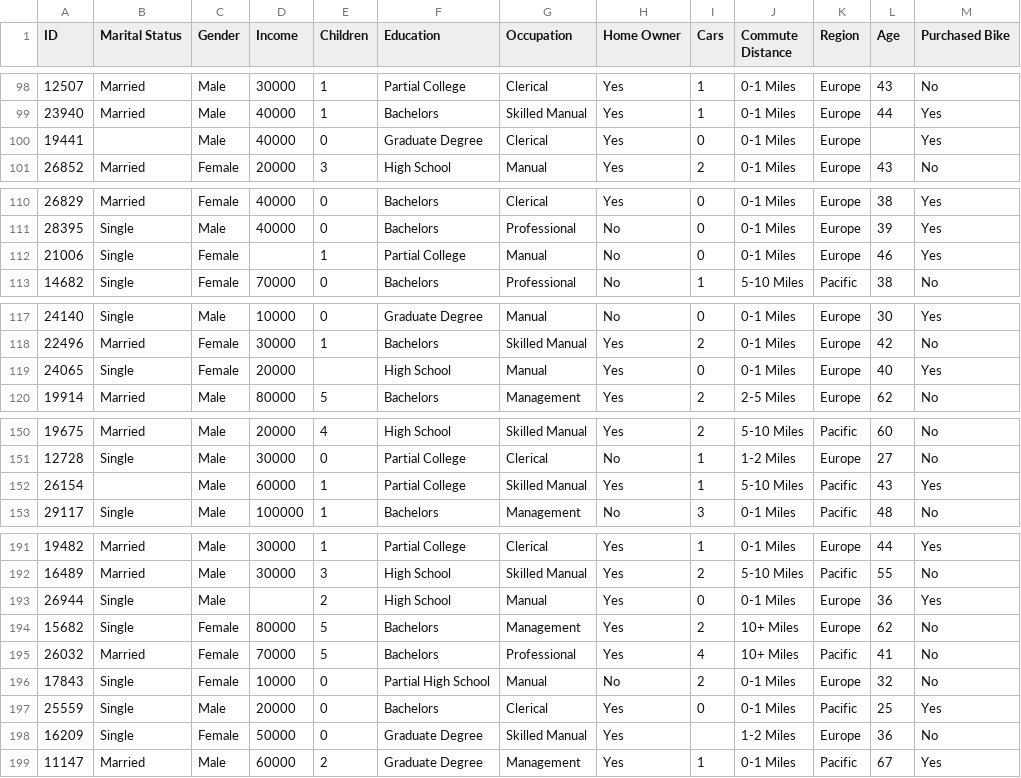
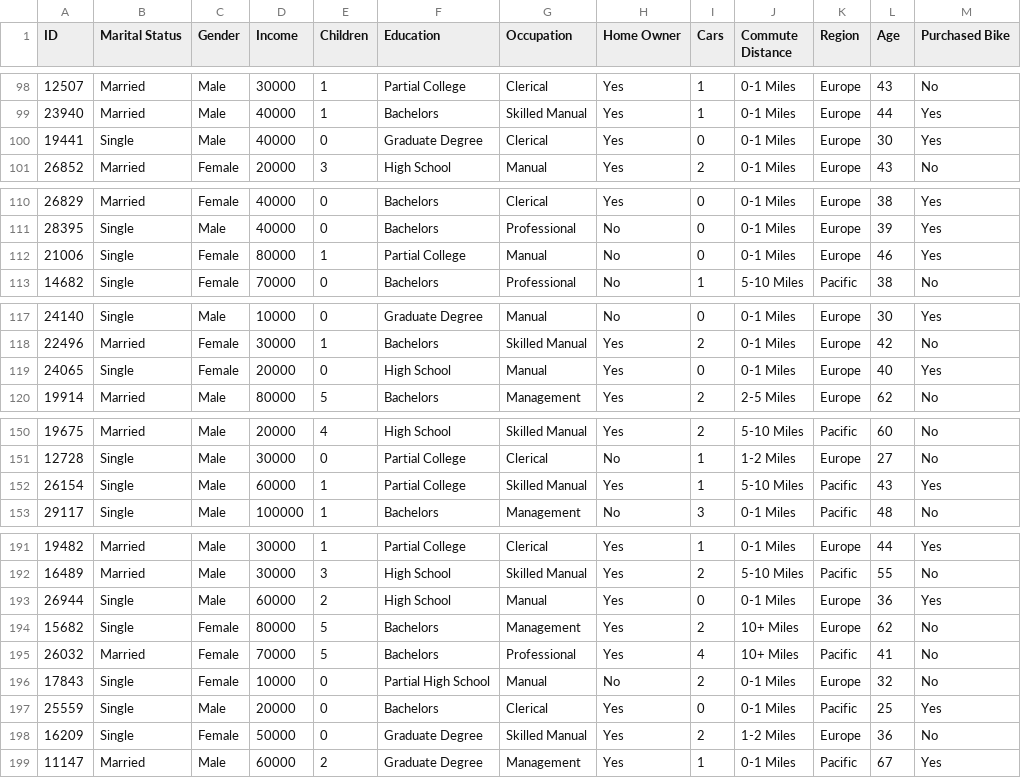
Before and after one commit to Mariyaq28/dwdm-assignment, a CSV file: bike_buyers.csv, drawn as a sheet; only a part is shown, gaps mark what is left out; the diff covers the shown part only.

Commit message:
Add files via upload

```diff
--- a/bike_buyers.csv
+++ b/bike_buyers.csv
@@ -99,3 +99,3 @@ ID,Marital Status,Gender,Income,Children,Education,Occupation,Home Owner,Cars,Co
 23940,Married,Male,40000,1,Bachelors,Skilled Manual,Yes,1,0-1 Miles,Europe,44,Yes
-19441,,Male,40000,0,Graduate Degree,Clerical,Yes,0,0-1 Miles,Europe,,Yes
+19441,Single,Male,40000,0,Graduate Degree,Clerical,Yes,0,0-1 Miles,Europe,30,Yes
 26852,Married,Female,20000,3,High School,Manual,Yes,2,0-1 Miles,Europe,43,No
@@ -111,3 +111,3 @@ ID,Marital Status,Gender,Income,Children,Education,Occupation,Home Owner,Cars,Co
 28395,Single,Male,40000,0,Bachelors,Professional,No,0,0-1 Miles,Europe,39,Yes
-21006,Single,Female,,1,Partial College,Manual,No,0,0-1 Miles,Europe,46,Yes
+21006,Single,Female,80000,1,Partial College,Manual,No,0,0-1 Miles,Europe,46,Yes
 14682,Single,Female,70000,0,Bachelors,Professional,No,1,5-10 Miles,Pacific,38,No
@@ -118,3 +118,3 @@ ID,Marital Status,Gender,Income,Children,Education,Occupation,Home Owner,Cars,Co
 22496,Married,Female,30000,1,Bachelors,Skilled Manual,Yes,2,0-1 Miles,Europe,42,No
-24065,Single,Female,20000,,High School,Manual,Yes,0,0-1 Miles,Europe,40,Yes
+24065,Single,Female,20000,0,High School,Manual,Yes,0,0-1 Miles,Europe,40,Yes
 19914,Married,Male,80000,5,Bachelors,Management,Yes,2,2-5 Miles,Europe,62,No
@@ -151,3 +151,3 @@ ID,Marital Status,Gender,Income,Children,Education,Occupation,Home Owner,Cars,Co
 12728,Single,Male,30000,0,Partial College,Clerical,No,1,1-2 Miles,Europe,27,No
-26154,,Male,60000,1,Partial College,Skilled Manual,Yes,1,5-10 Miles,Pacific,43,Yes
+26154,Single,Male,60000,1,Partial College,Skilled Manual,Yes,1,5-10 Miles,Pacific,43,Yes
 29117,Single,Male,100000,1,Bachelors,Management,No,3,0-1 Miles,Pacific,48,No
@@ -192,3 +192,3 @@ ID,Marital Status,Gender,Income,Children,Education,Occupation,Home Owner,Cars,Co
 16489,Married,Male,30000,3,High School,Skilled Manual,Yes,2,5-10 Miles,Pacific,55,No
-26944,Single,Male,,2,High School,Manual,Yes,0,0-1 Miles,Europe,36,Yes
+26944,Single,Male,60000,2,High School,Manual,Yes,0,0-1 Miles,Europe,36,Yes
 15682,Single,Female,80000,5,Bachelors,Management,Yes,2,10+ Miles,Europe,62,No
@@ -197,3 +197,3 @@ ID,Marital Status,Gender,Income,Children,Education,Occupation,Home Owner,Cars,Co
 25559,Single,Male,20000,0,Bachelors,Clerical,Yes,0,0-1 Miles,Pacific,25,Yes
-16209,Single,Female,50000,0,Graduate Degree,Skilled Manual,Yes,,1-2 Miles,Europe,36,No
+16209,Single,Female,50000,0,Graduate Degree,Skilled Manual,Yes,2,1-2 Miles,Europe,36,No
 11147,Married,Male,60000,2,Graduate Degree,Management,Yes,1,0-1 Miles,Pacific,67,Yes
```
Also changed, not shown: 22 edited cells elsewhere in this file.
